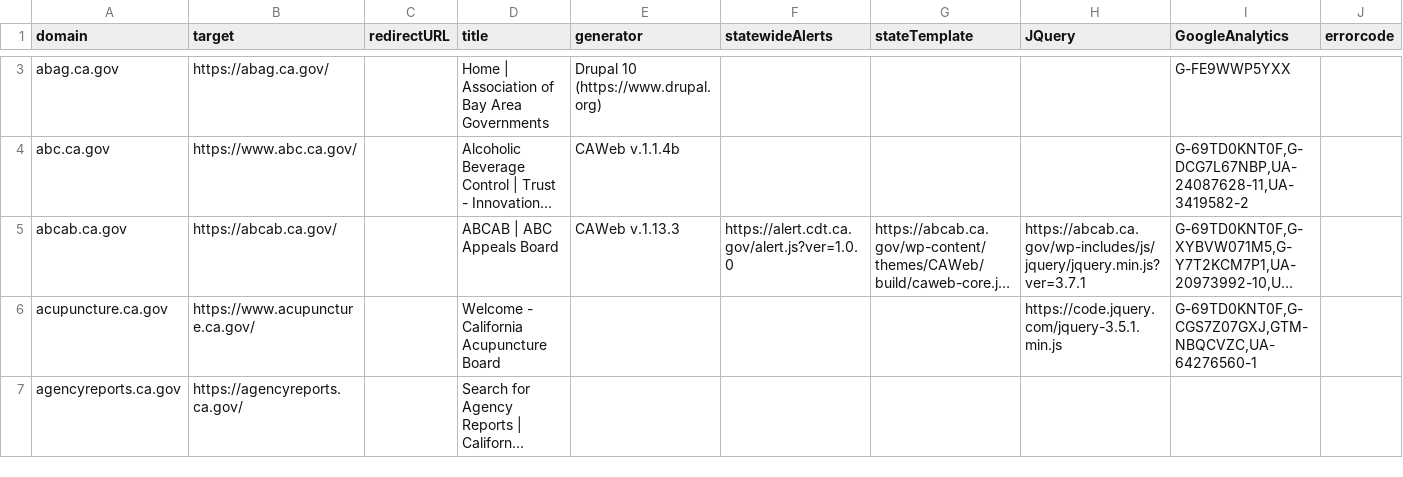
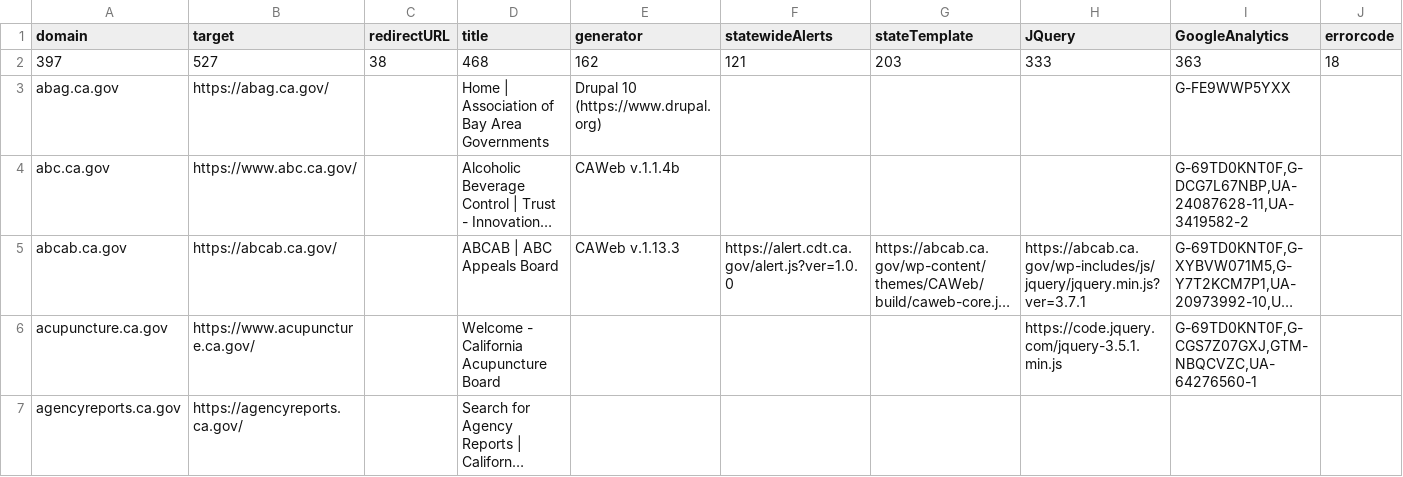
Before and after one commit to carterm/scan-url, a CSV file: publish/scan-results.csv, drawn as a sheet; only a part is shown, gaps mark what is left out; long unchanged cells end in …; rows hold the shown columns only; the diff covers the shown part only; the diff names each change by its address in the sheet, - before the commit and + after, or states it on an @@ line.

```diff
--- a/publish/scan-results.csv
+++ b/publish/scan-results.csv
+row 2: 397 | 527 | 38 | 468 | 162 | 121 | 203 | 333 | 363 | 18
```
Also changed, not shown: 2 removed rows and 20 edited cells elsewhere in this file, 5 other files.
